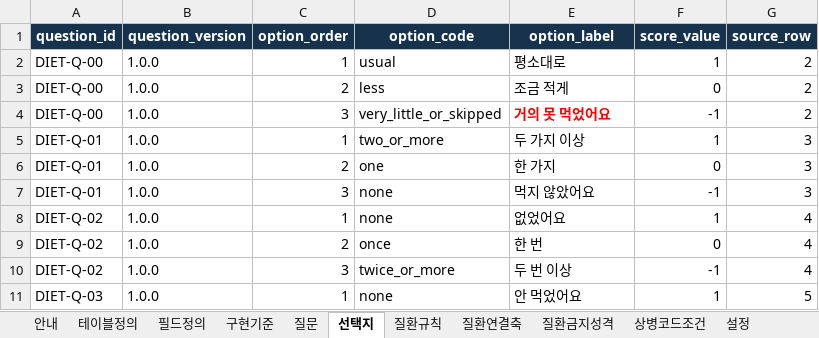
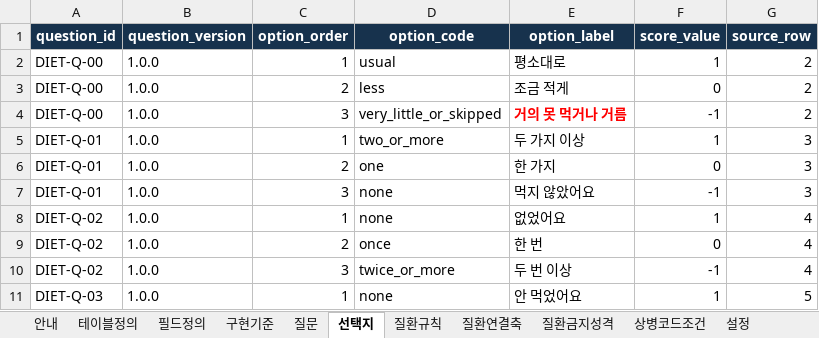
Before and after one commit to srleeinkorea/Project_maiReport, an Excel workbook: outputs/mai-report-policy/식이/maiReport_식이_개발전달_데이터계약_v1.0.0.xlsx, sheet 선택지, drawn as a sheet; only a part is shown; values as stored, in another font and other column widths than the file's, no borders; table styles not drawn; the diff names each change by its address in the sheet, - before the commit and + after, or states it on an @@ line.

```diff
--- a/outputs/mai-report-policy/식이/maiReport_식이_개발전달_데이터계약_v1.0.0.xlsx (sheet 선택지)
+++ b/outputs/mai-report-policy/식이/maiReport_식이_개발전달_데이터계약_v1.0.0.xlsx (sheet 선택지)
-E4 (option_label): 거의 못 먹었어요
+E4 (option_label): 거의 못 먹거나 거름
```
Also changed, not shown: sheet 검증규칙, outputs/mai-report-policy/식이/maiReport_식이_참조설정데이터_v1.0.0.xlsx, 16 other files.
